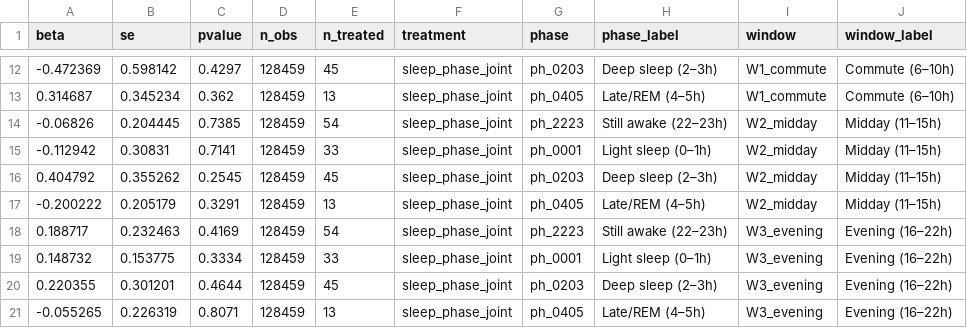
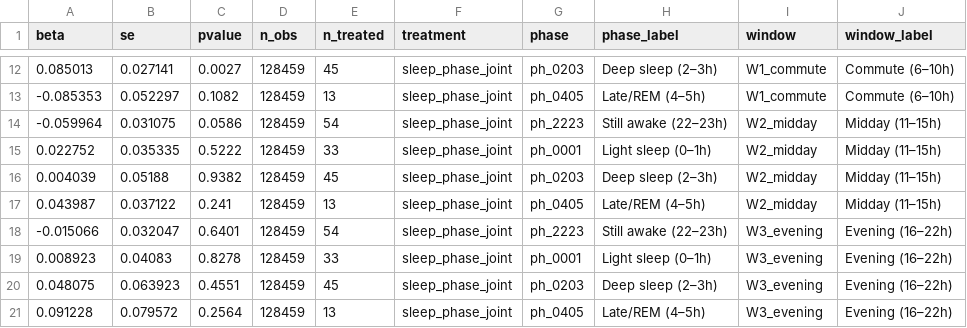
Before and after one commit to garyson03152003/Amber-alert-death, a CSV file: output/tables/ca_time_window_results.csv, drawn as a sheet; only a part is shown, gaps mark what is left out; the diff covers the shown part only.

```diff
--- a/output/tables/ca_time_window_results.csv
+++ b/output/tables/ca_time_window_results.csv
@@ -12,10 +12,10 @@ beta,se,pvalue,n_obs,n_treated,treatment,phase,phase_label,window,window_label
--0.472369,0.598142,0.4297,128459,45,sleep_phase_joint,ph_0203,Deep sleep   (2–3h),W1_commute,Commute     (6–10h)
-0.314687,0.345234,0.362,128459,13,sleep_phase_joint,ph_0405,Late/REM     (4–5h),W1_commute,Commute     (6–10h)
--0.06826,0.204445,0.7385,128459,54,sleep_phase_joint,ph_2223,Still awake  (22–23h),W2_midday,Midday      (11–15h)
--0.112942,0.30831,0.7141,128459,33,sleep_phase_joint,ph_0001,Light sleep  (0–1h),W2_midday,Midday      (11–15h)
-0.404792,0.355262,0.2545,128459,45,sleep_phase_joint,ph_0203,Deep sleep   (2–3h),W2_midday,Midday      (11–15h)
--0.200222,0.205179,0.3291,128459,13,sleep_phase_joint,ph_0405,Late/REM     (4–5h),W2_midday,Midday      (11–15h)
-0.188717,0.232463,0.4169,128459,54,sleep_phase_joint,ph_2223,Still awake  (22–23h),W3_evening,Evening     (16–22h)
-0.148732,0.153775,0.3334,128459,33,sleep_phase_joint,ph_0001,Light sleep  (0–1h),W3_evening,Evening     (16–22h)
-0.220355,0.301201,0.4644,128459,45,sleep_phase_joint,ph_0203,Deep sleep   (2–3h),W3_evening,Evening     (16–22h)
--0.055265,0.226319,0.8071,128459,13,sleep_phase_joint,ph_0405,Late/REM     (4–5h),W3_evening,Evening     (16–22h)
+0.085013,0.027141,0.0027,128459,45,sleep_phase_joint,ph_0203,Deep sleep   (2–3h),W1_commute,Commute     (6–10h)
+-0.085353,0.052297,0.1082,128459,13,sleep_phase_joint,ph_0405,Late/REM     (4–5h),W1_commute,Commute     (6–10h)
+-0.059964,0.031075,0.0586,128459,54,sleep_phase_joint,ph_2223,Still awake  (22–23h),W2_midday,Midday      (11–15h)
+0.022752,0.035335,0.5222,128459,33,sleep_phase_joint,ph_0001,Light sleep  (0–1h),W2_midday,Midday      (11–15h)
+0.004039,0.05188,0.9382,128459,45,sleep_phase_joint,ph_0203,Deep sleep   (2–3h),W2_midday,Midday      (11–15h)
+0.043987,0.037122,0.241,128459,13,sleep_phase_joint,ph_0405,Late/REM     (4–5h),W2_midday,Midday      (11–15h)
+-0.015066,0.032047,0.6401,128459,54,sleep_phase_joint,ph_2223,Still awake  (22–23h),W3_evening,Evening     (16–22h)
+0.008923,0.04083,0.8278,128459,33,sleep_phase_joint,ph_0001,Light sleep  (0–1h),W3_evening,Evening     (16–22h)
+0.048075,0.063923,0.4551,128459,45,sleep_phase_joint,ph_0203,Deep sleep   (2–3h),W3_evening,Evening     (16–22h)
+0.091228,0.079572,0.2564,128459,13,sleep_phase_joint,ph_0405,Late/REM     (4–5h),W3_evening,Evening     (16–22h)
```
Also changed, not shown: 30 edited cells elsewhere in this file, output/tables/sleep_phase_analysis.csv, output/tables/state_dot_analysis.csv, 2 other files.
